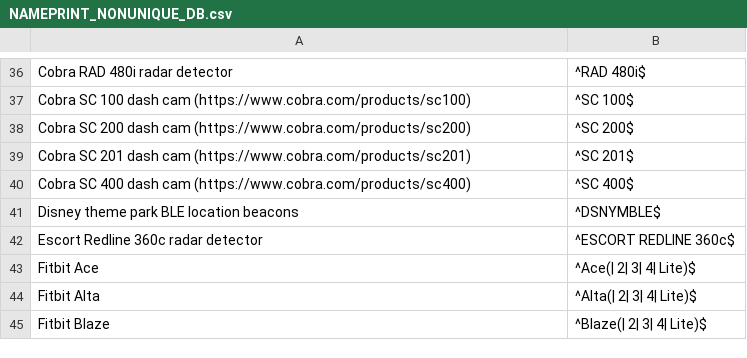
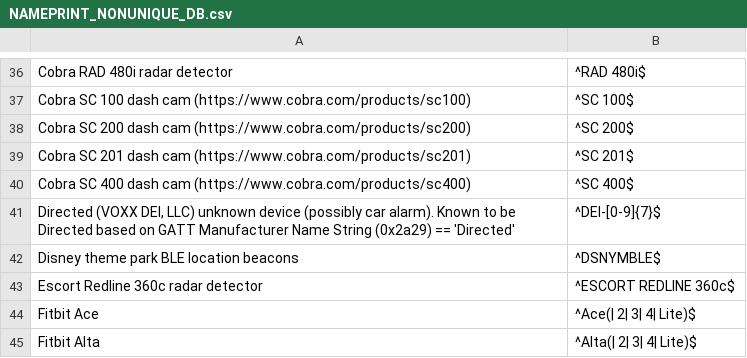
Before and after one commit to darkmentorllc/Blue2thprinting, a CSV file: Analysis/NAMEPRINT_NONUNIQUE_DB.csv, drawn as a sheet; only a part is shown, gaps mark what is left out; the shorter side is filled out with more unchanged rows; the diff names each change by its address in the sheet, - before the commit and + after, or states it on an @@ line.

Commit message:
Nameprints for class

```diff
--- a/Analysis/NAMEPRINT_NONUNIQUE_DB.csv
+++ b/Analysis/NAMEPRINT_NONUNIQUE_DB.csv
+row 41: Directed (VOXX DEI, LLC) unknown device (possibly car alarm). Known to be Directed based on GATT Manufacturer Name String (0x2a29) == 'Directed' | ^DEI-[0-9]{7}$
```
